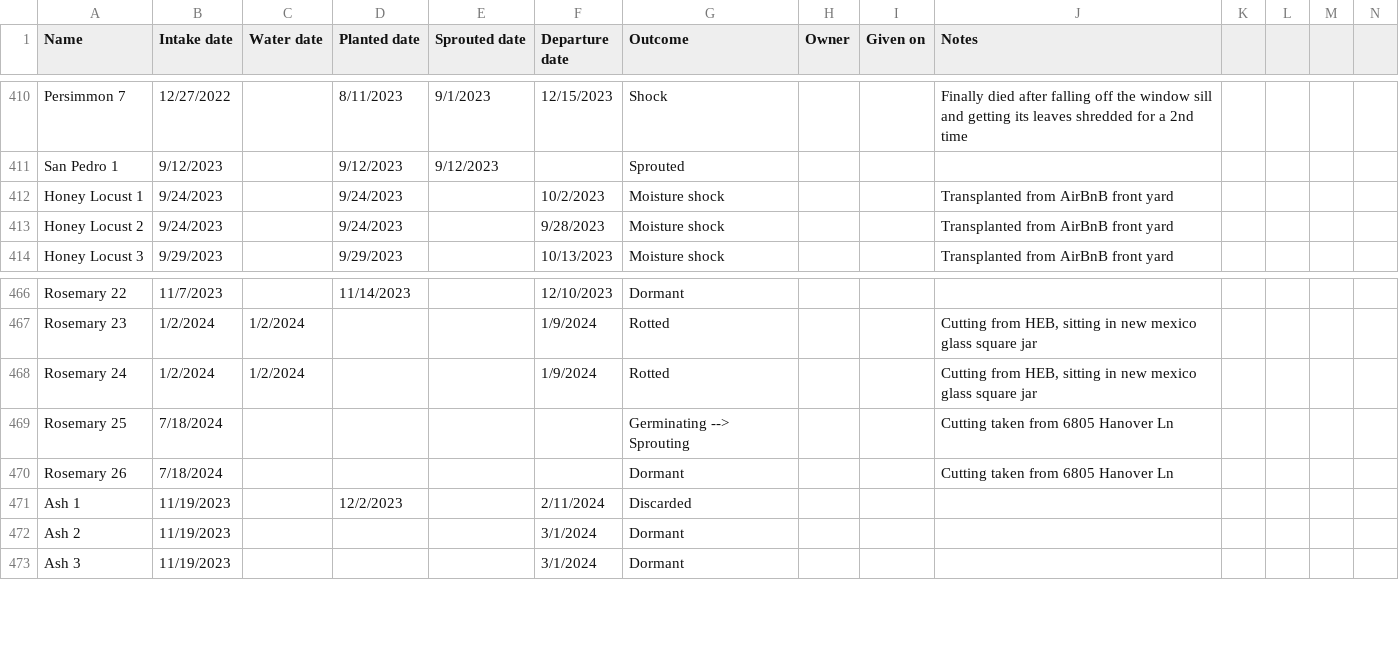
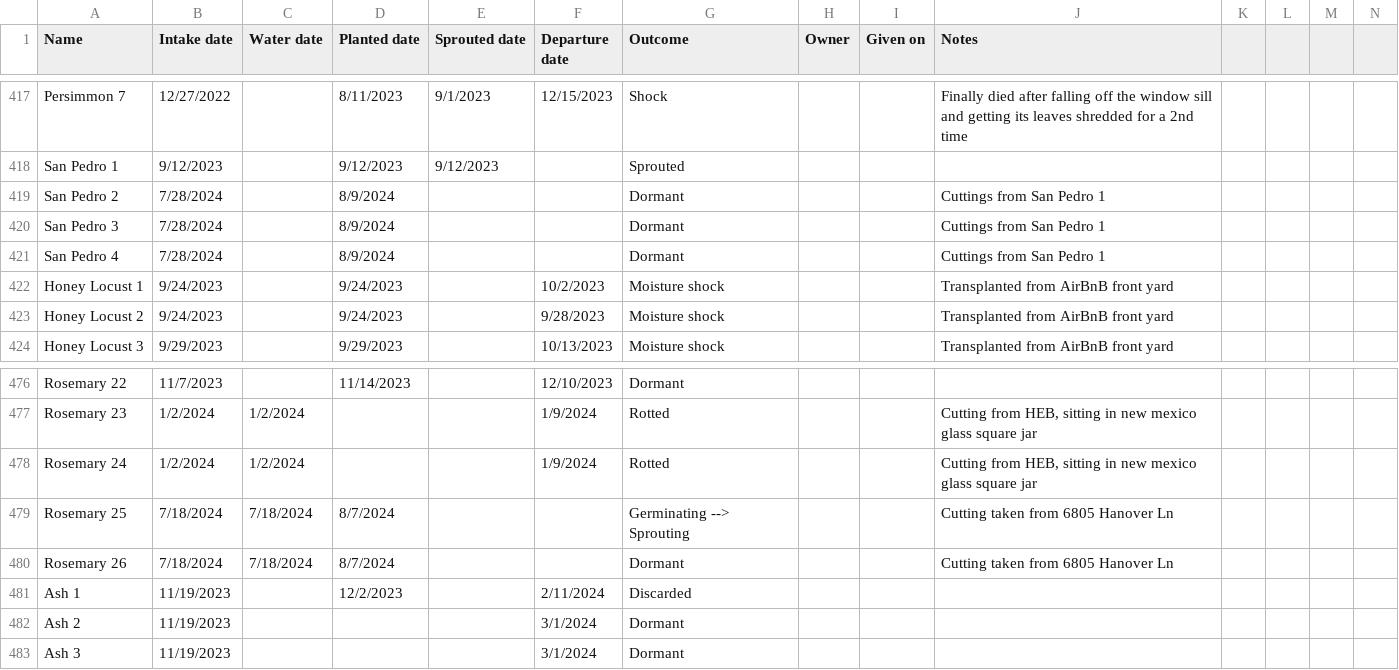
Before and after one commit to jpiccirillo/gantt-plant-timeline, a CSV file: original-data.csv, drawn as a sheet; only a part is shown, gaps mark what is left out; addresses are those after the commit; rows hold the shown columns only; the diff covers the shown part only; the diff names each change by its address in the sheet, - before the commit and + after, or states it on an @@ line.

```diff
--- a/original-data.csv
+++ b/original-data.csv
+row 419: San Pedro 2 | 7/28/2024 |  | 8/9/2024 |  |  | Dormant |  |  | Cuttings from San Pedro 1
+row 420: San Pedro 3 | 7/28/2024 |  | 8/9/2024 |  |  | Dormant |  |  | Cuttings from San Pedro 1
+row 421: San Pedro 4 | 7/28/2024 |  | 8/9/2024 |  |  | Dormant |  |  | Cuttings from San Pedro 1
-C479:C480 (Water date): (empty)
+C479:C480 (Water date): 7/18/2024
-D479:D480 (Planted date): (empty)
+D479:D480 (Planted date): 8/7/2024
```
Also changed, not shown: 20 added rows and 3 edited cells elsewhere in this file, original-dormancy-data.csv, original-height-data.csv, 2 other files.
